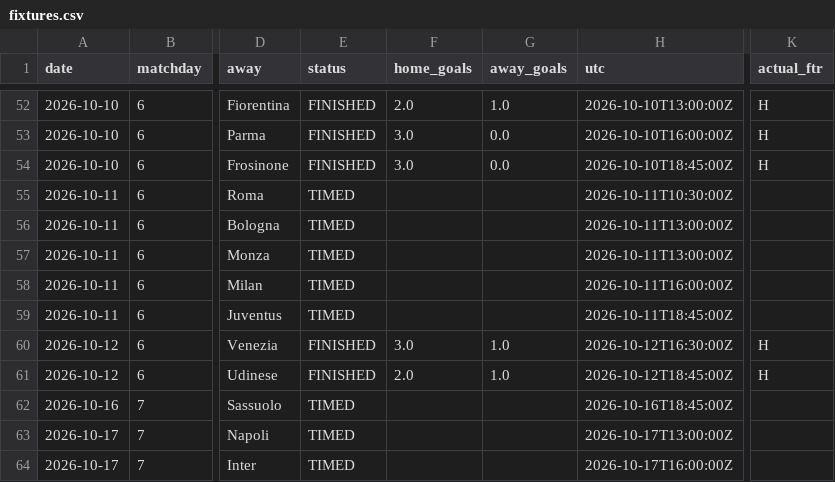
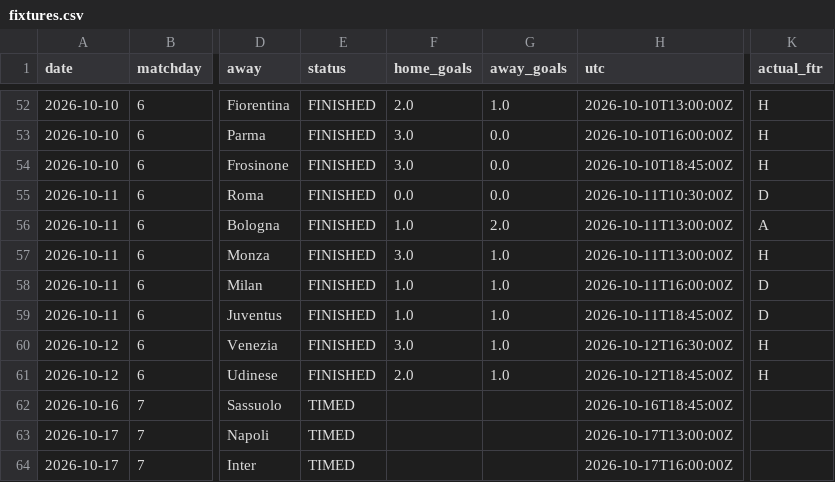
Before and after one commit to Treforis/Football-Score-Predictor, a CSV file: artifacts/SA/fixtures.csv, drawn as a sheet; only a part is shown, gaps mark what is left out; the diff names each change by its address in the sheet, - before the commit and + after, or states it on an @@ line.

```diff
--- a/artifacts/SA/fixtures.csv
+++ b/artifacts/SA/fixtures.csv
-E55:E59 (status): TIMED
+E55:E59 (status): FINISHED
-F55 (home_goals): (empty)
+F55 (home_goals): 0.0
-G55 (away_goals): (empty)
+G55 (away_goals): 0.0
-K55 (actual_ftr): (empty)
+K55 (actual_ftr): D
-F56 (home_goals): (empty)
+F56 (home_goals): 1.0
-G56 (away_goals): (empty)
+G56 (away_goals): 2.0
-K56 (actual_ftr): (empty)
+K56 (actual_ftr): A
-F57 (home_goals): (empty)
+F57 (home_goals): 3.0
-G57:G59 (away_goals): (empty)
+G57:G59 (away_goals): 1.0
-K57 (actual_ftr): (empty)
+K57 (actual_ftr): H
-F58:F59 (home_goals): (empty)
+F58:F59 (home_goals): 1.0
-K58:K59 (actual_ftr): (empty)
+K58:K59 (actual_ftr): D
```
Also changed, not shown: artifacts/SA/weekly.csv, 1 other file.
